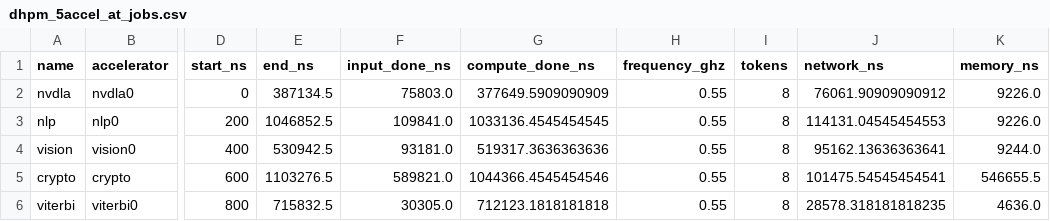
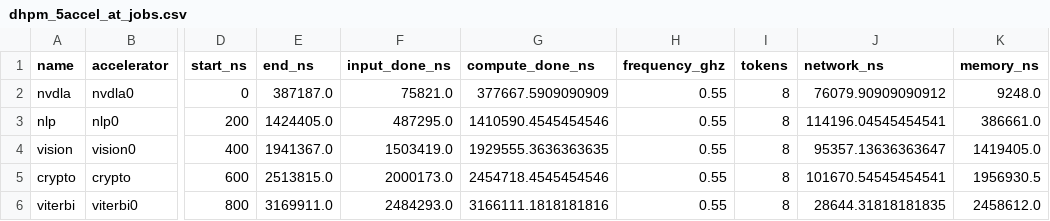
Before and after one commit to mukullokhande99/Tlm-adas-soc, a CSV file: results/dhpm_5accel_at_jobs.csv, drawn as a sheet; only a part is shown, gaps mark what is left out; the diff names each change by its address in the sheet, - before the commit and + after, or states it on an @@ line.

```diff
--- a/results/dhpm_5accel_at_jobs.csv
+++ b/results/dhpm_5accel_at_jobs.csv
-E2 (end_ns): 387134.5
+E2 (end_ns): 387187.0
-F2 (input_done_ns): 75803.0
+F2 (input_done_ns): 75821.0
-G2 (compute_done_ns): 377649.5909090909
+G2 (compute_done_ns): 377667.5909090909
-J2 (network_ns): 76061.90909090912
+J2 (network_ns): 76079.90909090912
-K2 (memory_ns): 9226.0
+K2 (memory_ns): 9248.0
-E3 (end_ns): 1046852.5
+E3 (end_ns): 1424405.0
-F3 (input_done_ns): 109841.0
+F3 (input_done_ns): 487295.0
-G3 (compute_done_ns): 1033136.4545454545
+G3 (compute_done_ns): 1410590.4545454546
-J3 (network_ns): 114131.04545454553
+J3 (network_ns): 114196.04545454541
-K3 (memory_ns): 9226.0
+K3 (memory_ns): 386661.0
-E4 (end_ns): 530942.5
+E4 (end_ns): 1941367.0
-F4 (input_done_ns): 93181.0
+F4 (input_done_ns): 1503419.0
-G4 (compute_done_ns): 519317.3636363636
+G4 (compute_done_ns): 1929555.3636363635
-J4 (network_ns): 95162.13636363641
+J4 (network_ns): 95357.13636363647
-K4 (memory_ns): 9244.0
+K4 (memory_ns): 1419405.0
-E5 (end_ns): 1103276.5
+E5 (end_ns): 2513815.0
-F5 (input_done_ns): 589821.0
+F5 (input_done_ns): 2000173.0
-G5 (compute_done_ns): 1044366.4545454546
+G5 (compute_done_ns): 2454718.4545454546
-J5 (network_ns): 101475.54545454541
+J5 (network_ns): 101670.54545454541
-K5 (memory_ns): 546655.5
+K5 (memory_ns): 1956930.5
-E6 (end_ns): 715832.5
+E6 (end_ns): 3169911.0
-F6 (input_done_ns): 30305.0
+F6 (input_done_ns): 2484293.0
-G6 (compute_done_ns): 712123.1818181818
+G6 (compute_done_ns): 3166111.1818181816
-J6 (network_ns): 28578.318181818235
+J6 (network_ns): 28644.31818181835
-K6 (memory_ns): 4636.0
+K6 (memory_ns): 2458612.0
```
Also changed, not shown: results/baseline_at_jobs.csv, results/direct_stream_at_jobs.csv, 18 other files.
